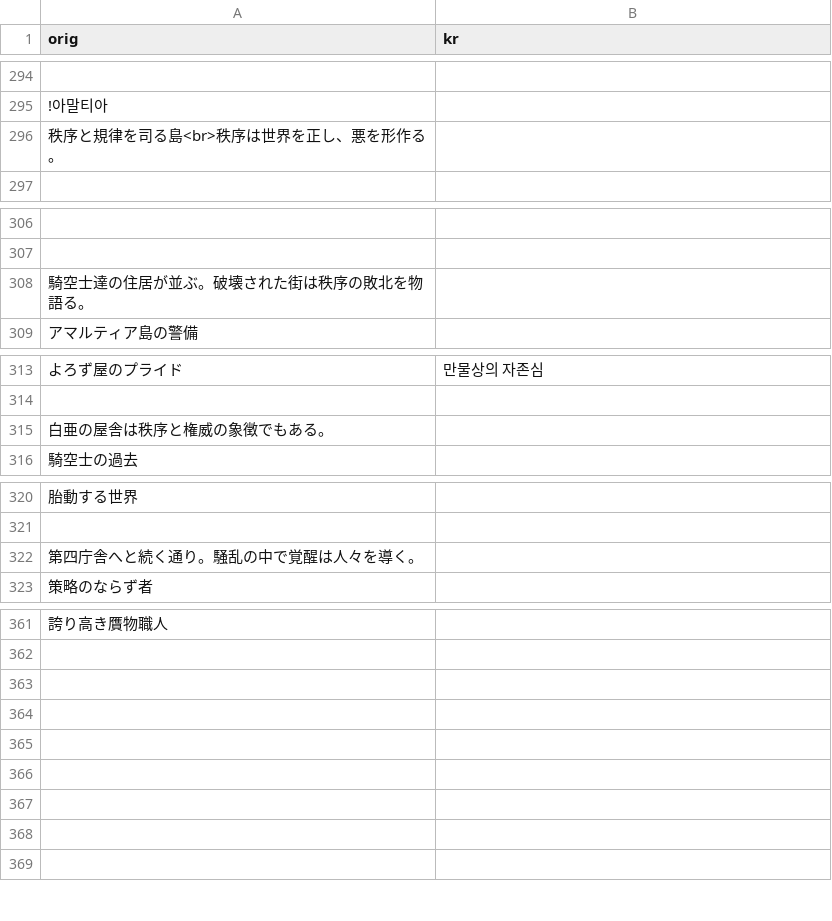
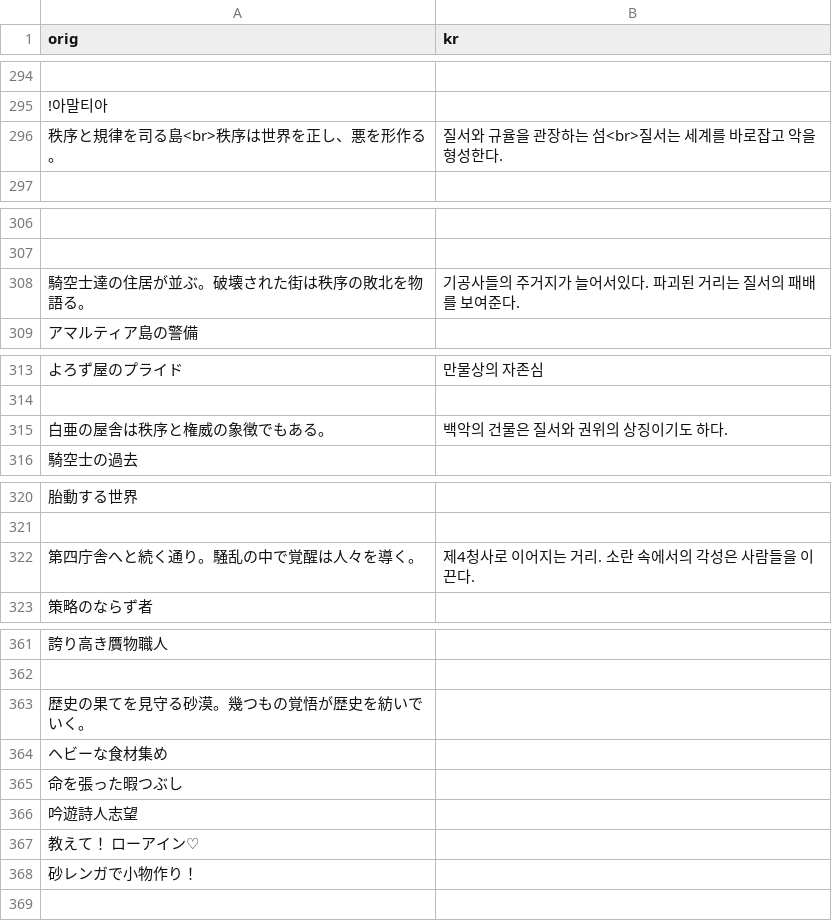
Before and after one commit to sidewinderk/gbfTransKor, a CSV file: cache/archive_퀘스트UI.csv, drawn as a sheet; only a part is shown, gaps mark what is left out; the diff covers the shown part only; the diff names each change by its address in the sheet, - before the commit and + after, or states it on an @@ line.

```diff
--- a/cache/archive_퀘스트UI.csv
+++ b/cache/archive_퀘스트UI.csv
-B296 (kr): (empty)
+B296 (kr): 질서와 규율을 관장하는 섬<br>질서는 세계를 바로잡고 악을 형성한다.
-B308 (kr): (empty)
+B308 (kr): 기공사들의 주거지가 늘어서있다. 파괴된 거리는 질서의 패배를 보여준다.
-B315 (kr): (empty)
+B315 (kr): 백악의 건물은 질서와 권위의 상징이기도 하다.
-B322 (kr): (empty)
+B322 (kr): 제4청사로 이어지는 거리. 소란 속에서의 각성은 사람들을 이끈다.
-A363 (orig): (empty)
+A363 (orig): 歴史の果てを見守る砂漠。幾つもの覚悟が歴史を紡いでいく。
-A364 (orig): (empty)
+A364 (orig): ヘビーな食材集め
-A365 (orig): (empty)
+A365 (orig): 命を張った暇つぶし
-A366 (orig): (empty)
+A366 (orig): 吟遊詩人志望
-A367 (orig): (empty)
+A367 (orig): 教えて！ ローアイン♡
-A368 (orig): (empty)
+A368 (orig): 砂レンガで小物作り！
```
Also changed, not shown: 1 edited cell elsewhere in this file, 1 other file.
